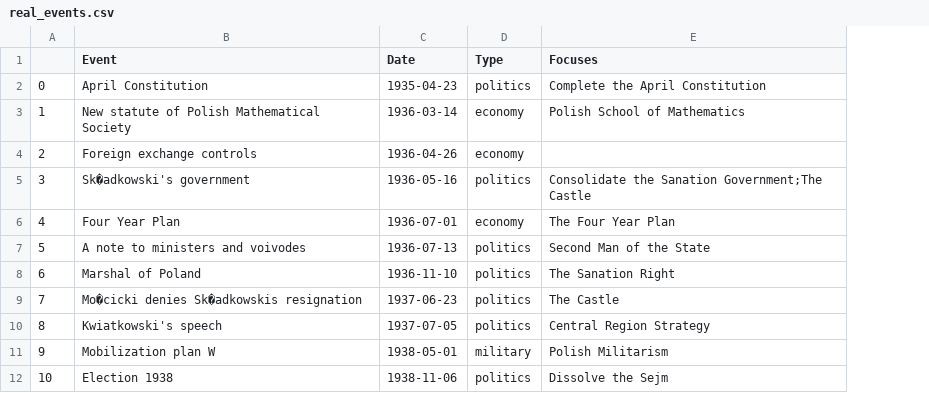
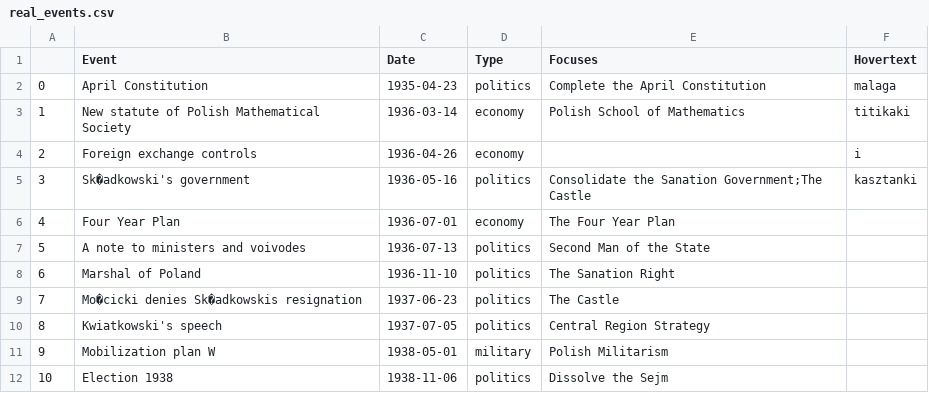
Before and after one commit to GlassiusGit/HOI4_timelines, a CSV file: real_events.csv, drawn as a sheet; the diff names each change by its address in the sheet, - before the commit and + after, or states it on an @@ line.

Commit message:
Add column for Hovertext. Dummy values temporarily

```diff
--- a/real_events.csv
+++ b/real_events.csv
+column F (Hovertext), rows 2-5: malaga | titikaki | i | kasztanki
```
